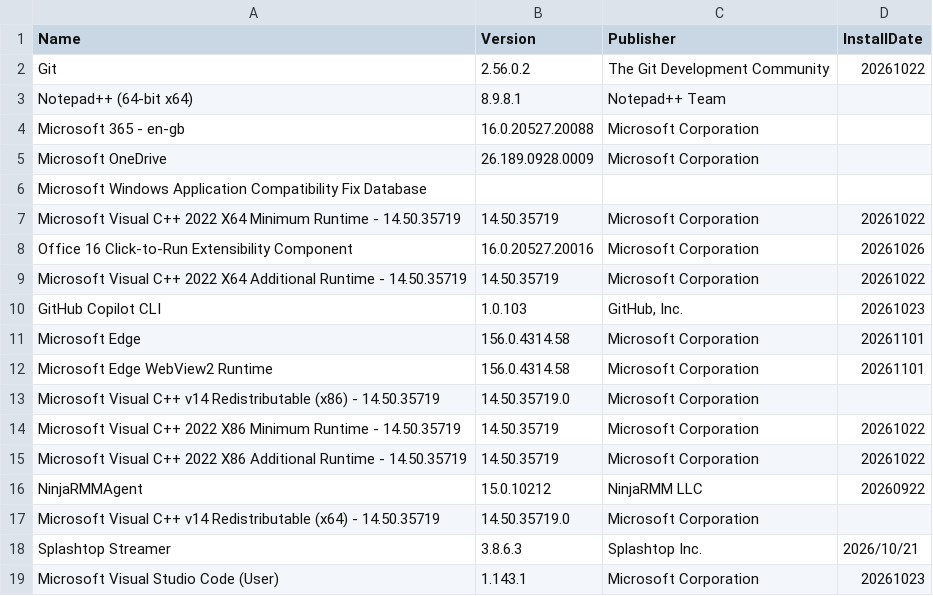
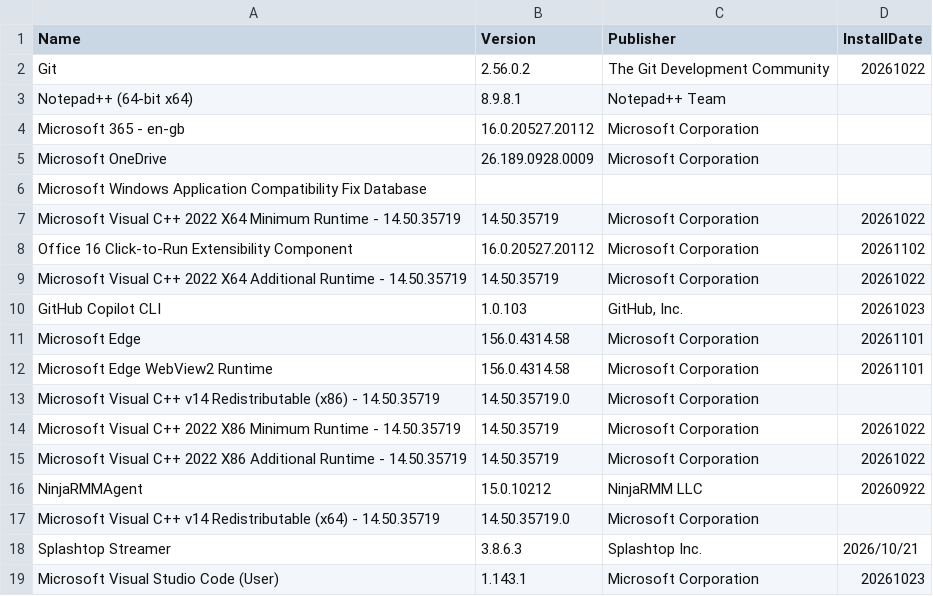
Before and after one commit to noemifavilli/Build-Review, a CSV file: ThirdPartyData.csv, drawn as a sheet.

```diff
--- a/ThirdPartyData.csv
+++ b/ThirdPartyData.csv
@@ -3,3 +3,3 @@
 "Notepad++ (64-bit x64)","8.9.8.1","Notepad++ Team",
-"Microsoft 365 - en-gb","16.0.20527.20088","Microsoft Corporation",
+"Microsoft 365 - en-gb","16.0.20527.20112","Microsoft Corporation",
 "Microsoft OneDrive","26.189.0928.0009","Microsoft Corporation",
@@ -7,3 +7,3 @@
 "Microsoft Visual C++ 2022 X64 Minimum Runtime - 14.50.35719","14.50.35719","Microsoft Corporation","20261022"
-"Office 16 Click-to-Run Extensibility Component","16.0.20527.20016","Microsoft Corporation","20261026"
+"Office 16 Click-to-Run Extensibility Component","16.0.20527.20112","Microsoft Corporation","20261102"
 "Microsoft Visual C++ 2022 X64 Additional Runtime - 14.50.35719","14.50.35719","Microsoft Corporation","20261022"
```
Also changed, not shown: BuildReviewResults.csv, OpenPorts.csv.
